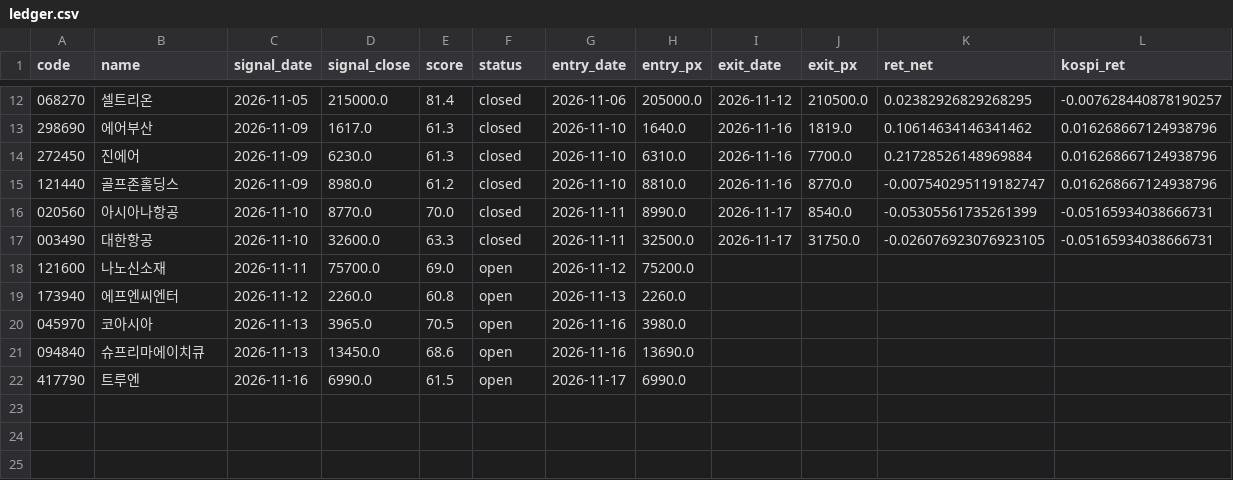
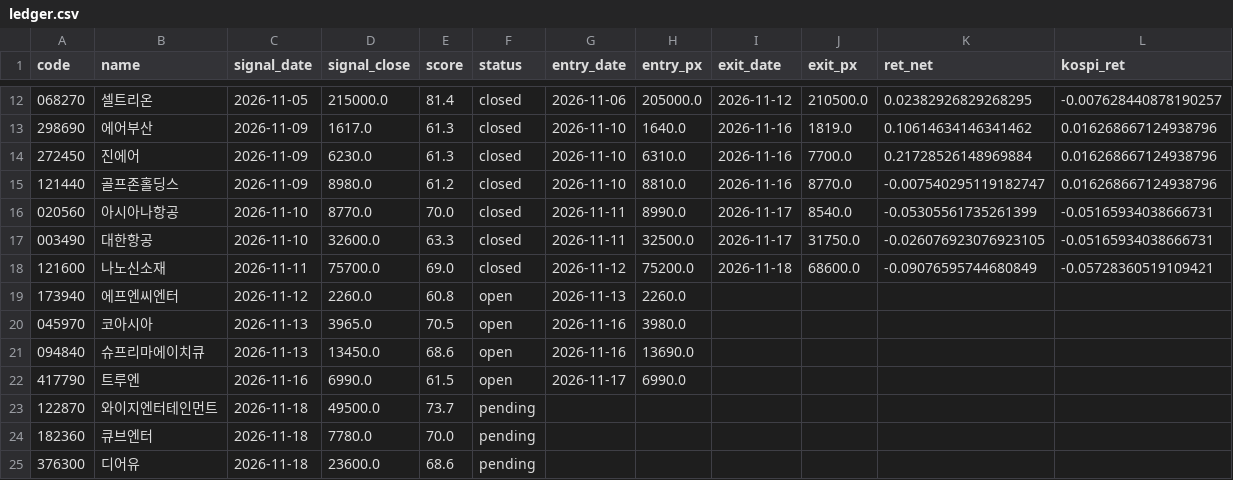
Before and after one commit to dydwns135135/-, a CSV file: paper/ledger.csv, drawn as a sheet; only a part is shown, gaps mark what is left out.

```diff
--- a/paper/ledger.csv
+++ b/paper/ledger.csv
@@ -17,3 +17,3 @@
 003490,대한항공,2026-11-10,32600.0,63.3,closed,2026-11-11,32500.0,2026-11-17,31750.0,-0.026076923076923105,-0.05165934038666731
-121600,나노신소재,2026-11-11,75700.0,69.0,open,2026-11-12,75200.0,,,,
+121600,나노신소재,2026-11-11,75700.0,69.0,closed,2026-11-12,75200.0,2026-11-18,68600.0,-0.09076595744680849,-0.05728360519109421
 173940,에프엔씨엔터,2026-11-12,2260.0,60.8,open,2026-11-13,2260.0,,,,
@@ -22 +22,4 @@
 417790,트루엔,2026-11-16,6990.0,61.5,open,2026-11-17,6990.0,,,,
+122870,와이지엔터테인먼트,2026-11-18,49500.0,73.7,pending,,,,,,
+182360,큐브엔터,2026-11-18,7780.0,70.0,pending,,,,,,
+376300,디어유,2026-11-18,23600.0,68.6,pending,,,,,,
```
